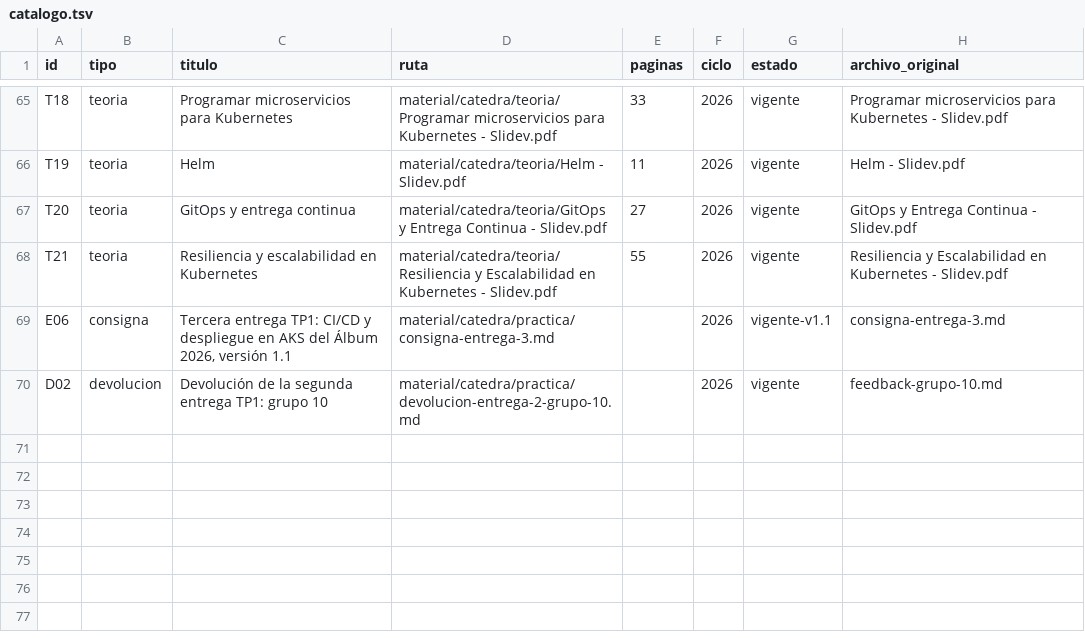
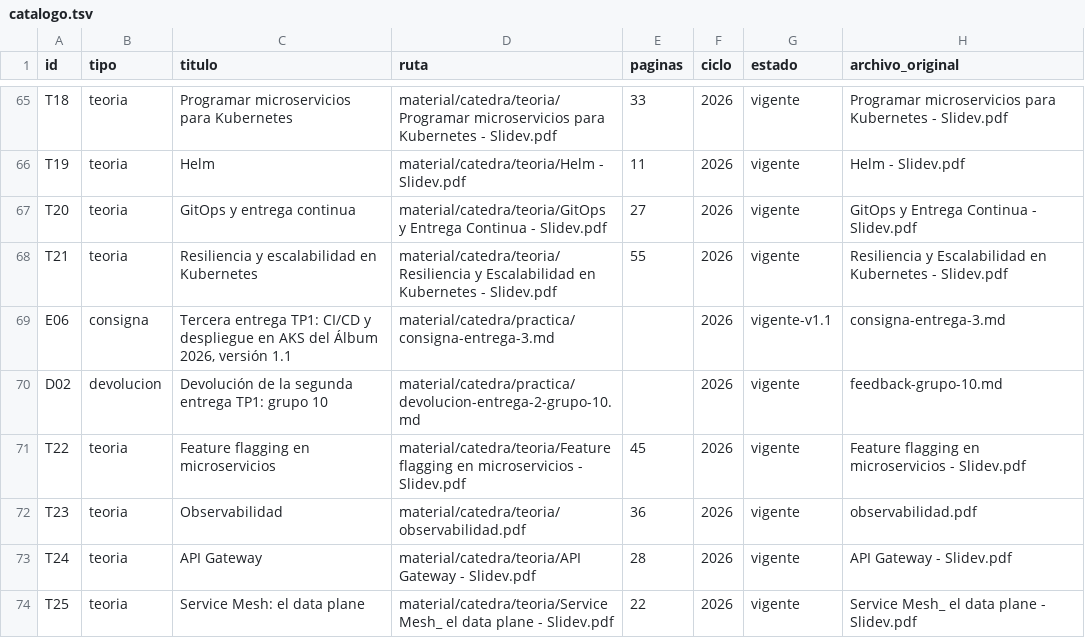
Before and after one commit to eugemigliaro/arquitectura-de-microservicios, a TSV file: material/catalogo.tsv, drawn as a sheet; only a part is shown, gaps mark what is left out.

Commit message:
incorporacion de nuevo material

```diff
--- a/material/catalogo.tsv
+++ b/material/catalogo.tsv
@@ -70 +70,5 @@ E06	consigna	Tercera entrega TP1: CI/CD y despliegue en AKS del Álbum 2026, ver
 D02	devolucion	Devolución de la segunda entrega TP1: grupo 10	material/catedra/practica/devolucion-entrega-2-grupo-10.md		2026	vigente	feedback-grupo-10.md
+T22	teoria	Feature flagging en microservicios	material/catedra/teoria/Feature flagging en microservicios - Slidev.pdf	45	2026	vigente	Feature flagging en microservicios - Slidev.pdf
+T23	teoria	Observabilidad	material/catedra/teoria/observabilidad.pdf	36	2026	vigente	observabilidad.pdf
+T24	teoria	API Gateway	material/catedra/teoria/API Gateway - Slidev.pdf	28	2026	vigente	API Gateway - Slidev.pdf
+T25	teoria	Service Mesh: el data plane	material/catedra/teoria/Service Mesh_ el data plane - Slidev.pdf	22	2026	vigente	Service Mesh_ el data plane - Slidev.pdf
```
Also changed, not shown: 26 other files.
